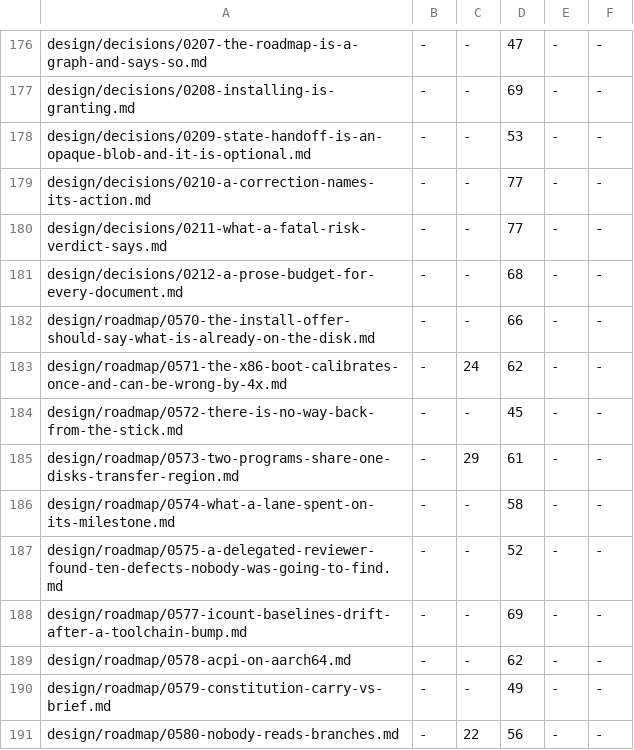
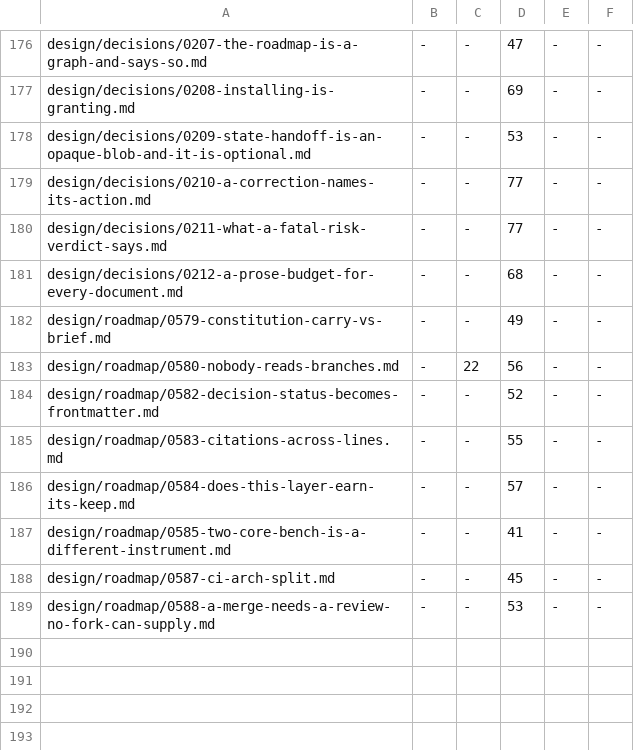
Before and after one commit to calef/nife, a TSV file: design/prose-baseline.tsv, drawn as a sheet; only a part is shown, gaps mark what is left out; the shorter side is filled out with more unchanged rows.

```diff
--- a/design/prose-baseline.tsv
+++ b/design/prose-baseline.tsv
@@ -181,10 +181,2 @@ design/decisions/0211-what-a-fatal-risk-verdict-says.md	-	-	77	-	-
 design/decisions/0212-a-prose-budget-for-every-document.md	-	-	68	-	-
-design/roadmap/0570-the-install-offer-should-say-what-is-already-on-the-disk.md	-	-	66	-	-
-design/roadmap/0571-the-x86-boot-calibrates-once-and-can-be-wrong-by-4x.md	-	24	62	-	-
-design/roadmap/0572-there-is-no-way-back-from-the-stick.md	-	-	45	-	-
-design/roadmap/0573-two-programs-share-one-disks-transfer-region.md	-	29	61	-	-
-design/roadmap/0574-what-a-lane-spent-on-its-milestone.md	-	-	58	-	-
-design/roadmap/0575-a-delegated-reviewer-found-ten-defects-nobody-was-going-to-find.md	-	-	52	-	-
-design/roadmap/0577-icount-baselines-drift-after-a-toolchain-bump.md	-	-	69	-	-
-design/roadmap/0578-acpi-on-aarch64.md	-	-	62	-	-
 design/roadmap/0579-constitution-carry-vs-brief.md	-	-	49	-	-
```
Also changed, not shown: 8 other files.
